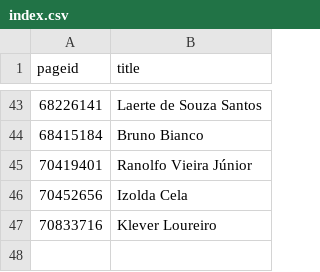
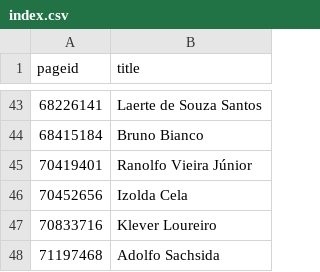
Before and after one commit to every-politician-scrapers/brazil-ministers, a CSV file: enwiki/index.csv, drawn as a sheet; only a part is shown, gaps mark what is left out.

```diff
--- a/enwiki/index.csv
+++ b/enwiki/index.csv
@@ -47 +47,2 @@ pageid,title
 70833716,Klever Loureiro
+71197468,Adolfo Sachsida
```
Also changed, not shown: 3 other files.
